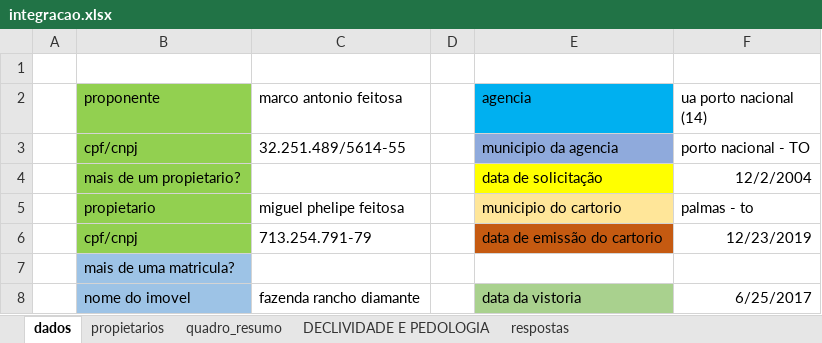
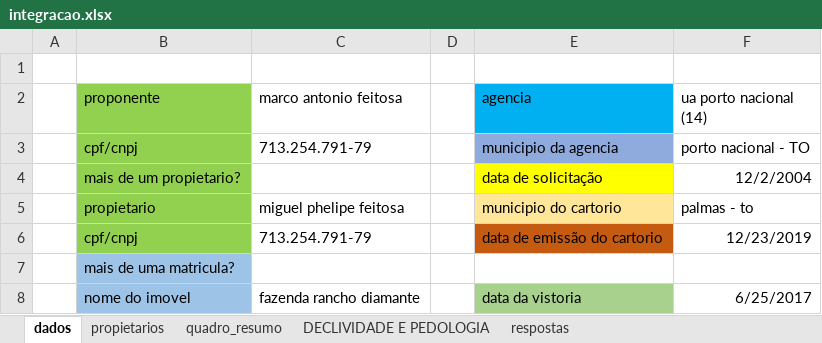
Before and after one commit to marcoantonio567/descritivo, an Excel workbook: integracao.xlsx, sheet dados, drawn as a sheet; only a part is shown; values as stored, in another font and other column widths than the file's, no borders; the diff names each change by its address in the sheet, - before the commit and + after, or states it on an @@ line.

```diff
--- a/integracao.xlsx (sheet dados)
+++ b/integracao.xlsx (sheet dados)
-C3 (marco antonio feitosa): 32.251.489/5614-55
+C3 (marco antonio feitosa): 713.254.791-79
```
Also changed, not shown: sheet quadro_resumo, formulas that keep their value, TEMPLATES/integracao.xlsx, 11 other files.
